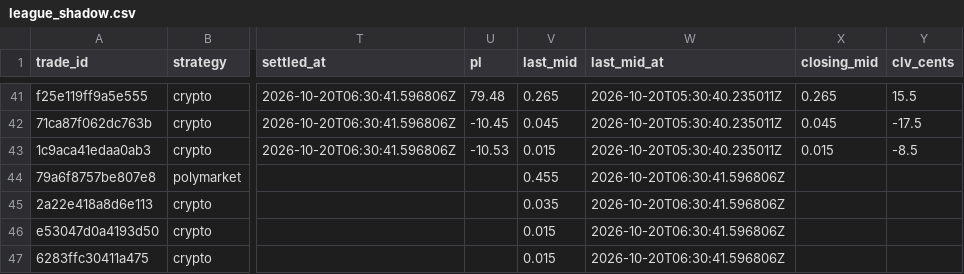
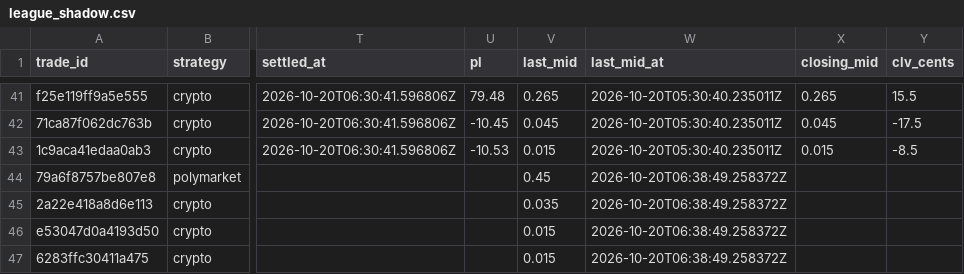
Before and after one commit to colebeasley10-glitch/pm-edge, a CSV file: league_shadow.csv, drawn as a sheet; only a part is shown, gaps mark what is left out; the diff covers the shown part only; the diff names each change by its address in the sheet, - before the commit and + after, or states it on an @@ line.

Commit message:
League round [skip ci]

```diff
--- a/league_shadow.csv
+++ b/league_shadow.csv
-V44 (last_mid): 0.455
+V44 (last_mid): 0.45
-W44:W47 (last_mid_at): 2026-10-20T06:30:41.596806Z
+W44:W47 (last_mid_at): 2026-10-20T06:38:49.258372Z
```
Also changed, not shown: 1 added row and 10 edited cells elsewhere in this file, league_trades.csv, live_sharp_trades.csv, 1 other file.
